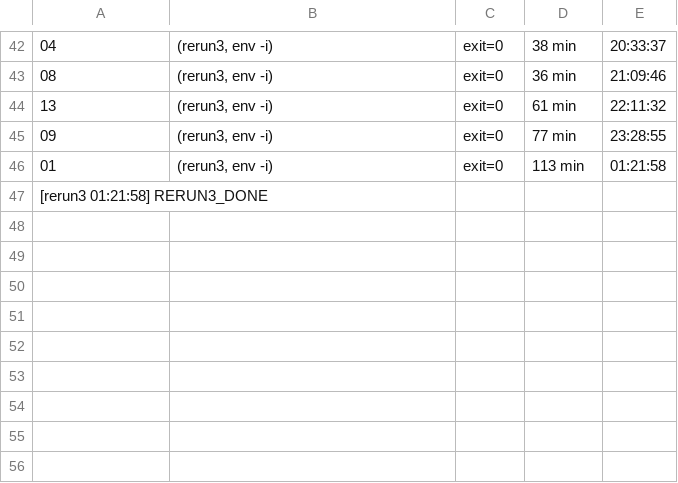
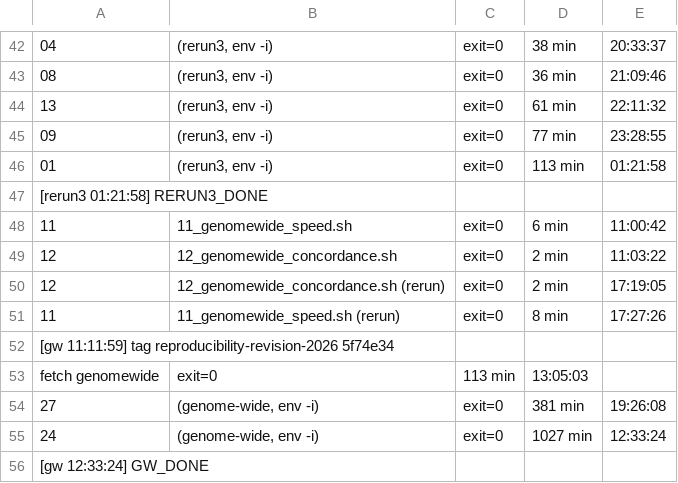
Before and after one commit to genpat-it/mm2-geo, a TSV file: outputs/cleanroom/status.tsv, drawn as a sheet; only a part is shown, gaps mark what is left out; the diff names each change by its address in the sheet, - before the commit and + after, or states it on an @@ line.

Commit message:
Genome-wide clean-room outputs; certified series of S18 from the released executable; script 24 reports differing reads

```diff
--- a/outputs/cleanroom/status.tsv
+++ b/outputs/cleanroom/status.tsv
+row 48: 11 | 11_genomewide_speed.sh | exit=0 | 6 min | 11:00:42
+row 49: 12 | 12_genomewide_concordance.sh | exit=0 | 2 min | 11:03:22
+row 50: 12 | 12_genomewide_concordance.sh (rerun) | exit=0 | 2 min | 17:19:05
+row 51: 11 | 11_genomewide_speed.sh (rerun) | exit=0 | 8 min | 17:27:26
+row 52: [gw 11:11:59] tag reproducibility-revision-2026 5f74e34
+row 53: fetch genomewide | exit=0 | 113 min | 13:05:03
+row 54: 27 | (genome-wide, env -i) | exit=0 | 381 min | 19:26:08
+row 55: 24 | (genome-wide, env -i) | exit=0 | 1027 min | 12:33:24
+row 56: [gw 12:33:24] GW_DONE
```
Also changed, not shown: 12 other files.
